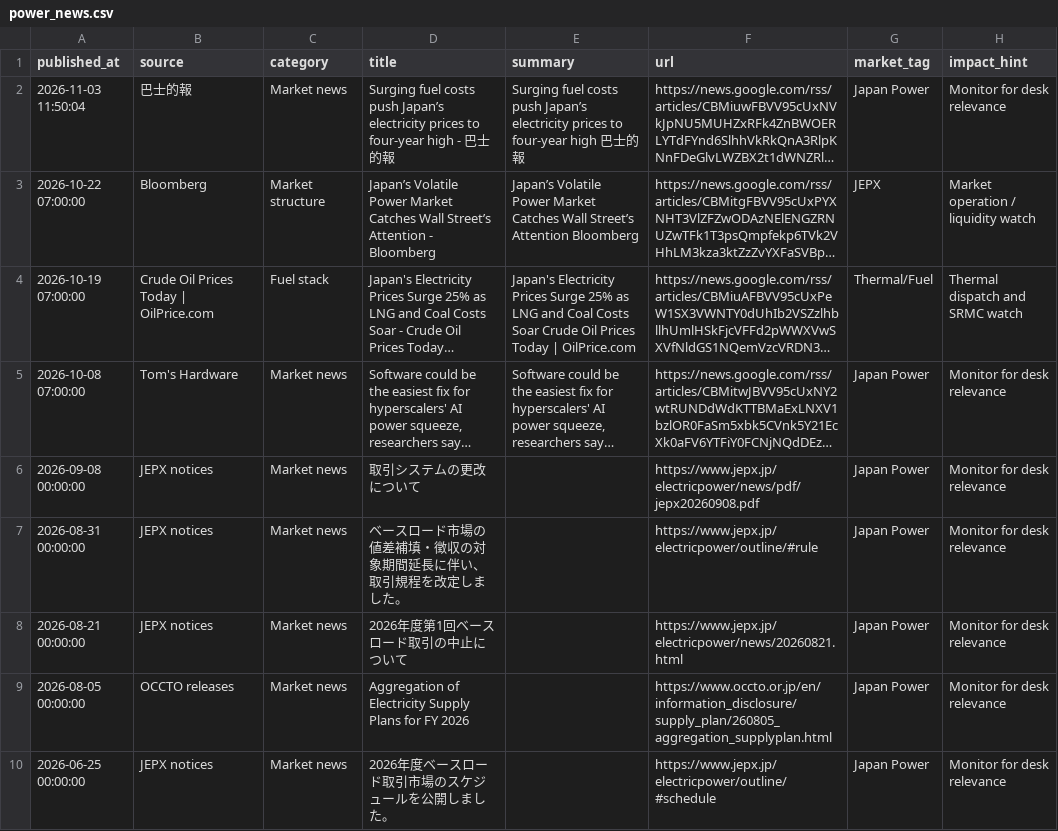
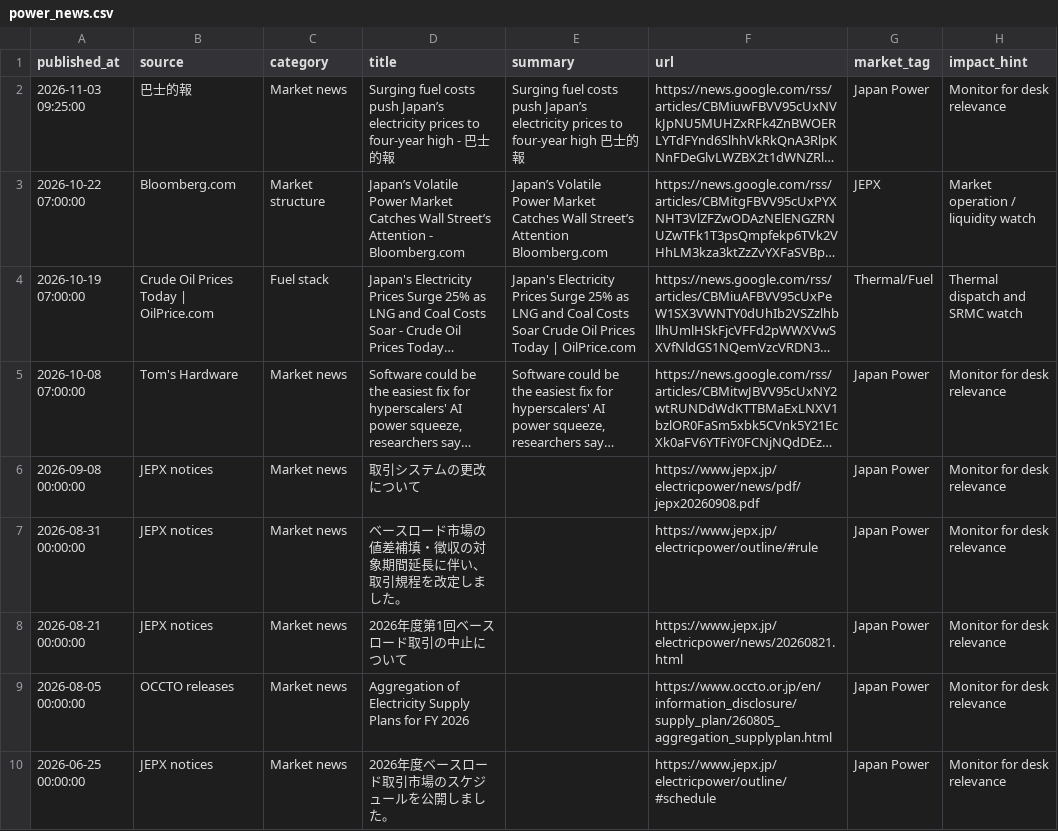
Before and after one commit to taiyu-wang/japan_power_trading_dashboard, a CSV file: data/published/power_news.csv, drawn as a sheet; only a part is shown; long unchanged cells end in …; the diff names each change by its address in the sheet, - before the commit and + after, or states it on an @@ line.

```diff
--- a/data/published/power_news.csv
+++ b/data/published/power_news.csv
-A2 (published_at): 2026-11-03 11:50:04
+A2 (published_at): 2026-11-03 09:25:00
-B3 (source): Bloomberg
+B3 (source): Bloomberg.com
-D3 (title): …Attention - Bloomberg
+D3 (title): …Attention - Bloomberg.com
-E3 (summary): …Street’s Attention Bloomberg
+E3 (summary): …Street’s Attention Bloomberg.com
```
Also changed, not shown: data/published/jepx_intraday.csv, data/published/jepx_spot_daily.csv, 5 other files.
